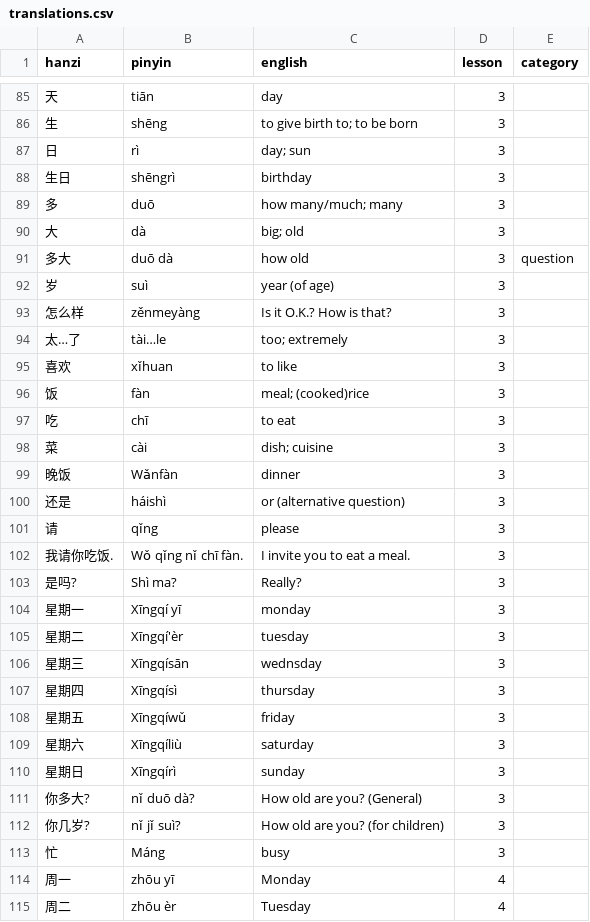
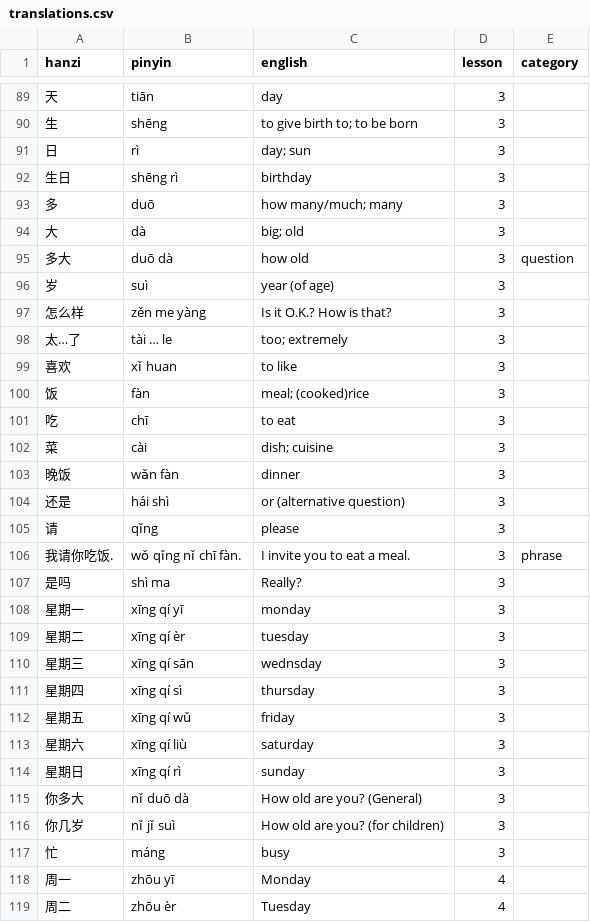
Before and after one commit to dennisfarmer/Character-Recognition-Game, a CSV file: data/translations.csv, drawn as a sheet; only a part is shown, gaps mark what is left out; the diff covers the shown part only.

Commit message:
added unit test for to_hanzi()

```diff
--- a/data/translations.csv
+++ b/data/translations.csv
@@ -87,3 +91,3 @@ hanzi,pinyin,english,lesson,category
 日,rì,day; sun,3,
-生日,shēngrì,birthday,3,
+生日,shēng rì,birthday,3,
 多,duō,how many/much; many,3,
@@ -92,5 +96,5 @@ hanzi,pinyin,english,lesson,category
 岁,suì,year (of age),3,
-怎么样,zěnmeyàng,Is it O.K.? How is that?,3,
-太…了,tài…le,too; extremely,3,
-喜欢,xǐhuan,to like,3,
+怎么样,zěn me yàng,Is it O.K.? How is that?,3,
+太…了,tài … le,too; extremely,3,
+喜欢,xǐ huan,to like,3,
 饭,fàn,meal; (cooked)rice,3,
@@ -98,16 +102,16 @@ hanzi,pinyin,english,lesson,category
 菜,cài,dish; cuisine,3,
-晚饭,Wǎnfàn,dinner,3,
-还是,háishì,or (alternative question),3,
+晚饭,wǎn fàn,dinner,3,
+还是,hái shì,or (alternative question),3,
 请,qǐng,please,3,
-我请你吃饭.,Wǒ qǐng nǐ chī fàn.,I invite you to eat a meal.,3,
-是吗?,Shì ma?,Really?,3,
-星期一,Xīngqí yī,monday,3,
-星期二,Xīngqí'èr,tuesday,3,
-星期三,Xīngqísān,wednsday,3,
-星期四,Xīngqísì,thursday,3,
-星期五,Xīngqíwǔ,friday,3,
-星期六,Xīngqíliù,saturday,3,
-星期日,Xīngqírì,sunday,3,
-你多大?,nǐ duō dà? ,How old are you? (General),3,
-你几岁?,nǐ jǐ suì? ,How old are you? (for children),3,
-忙,Máng,busy,3,
+我请你吃饭.,wǒ qǐng nǐ chī fàn.,I invite you to eat a meal.,3,phrase
+是吗,shì ma,Really?,3,
+星期一,xīng qí yī,monday,3,
+星期二,xīng qí èr,tuesday,3,
+星期三,xīng qí sān,wednsday,3,
+星期四,xīng qí sì,thursday,3,
+星期五,xīng qí wǔ,friday,3,
+星期六,xīng qí liù,saturday,3,
+星期日,xīng qí rì,sunday,3,
+你多大,nǐ duō dà,How old are you? (General),3,
+你几岁,nǐ jǐ suì,How old are you? (for children),3,
+忙,máng,busy,3,
```
Also changed, not shown: 9 added rows, 2 removed rows and 52 edited cells elsewhere in this file, 6 other files.
